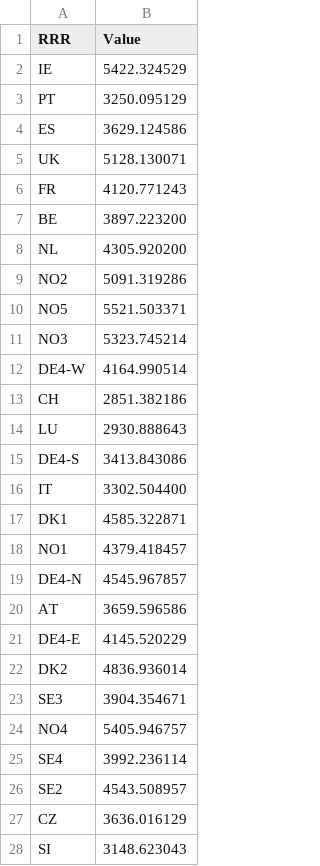
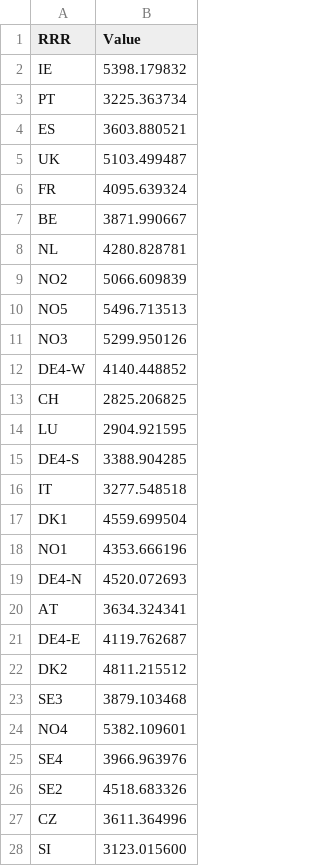
Before and after one commit to balmorelcommunity/pybalmorel, a CSV file: examples/files/background_csv/ONS_SP199_HH100_RG1.csv, drawn as a sheet; only a part is shown; the diff covers the shown part only.

```diff
--- a/examples/files/background_csv/ONS_SP199_HH100_RG1.csv
+++ b/examples/files/background_csv/ONS_SP199_HH100_RG1.csv
@@ -1,28 +1,28 @@
 RRR,Value
-IE,5422.324529
-PT,3250.095129
-ES,3629.124586
-UK,5128.130071
-FR,4120.771243
-BE,3897.223200
-NL,4305.920200
-NO2,5091.319286
-NO5,5521.503371
-NO3,5323.745214
-DE4-W,4164.990514
-CH,2851.382186
-LU,2930.888643
-DE4-S,3413.843086
-IT,3302.504400
-DK1,4585.322871
-NO1,4379.418457
-DE4-N,4545.967857
-AT,3659.596586
-DE4-E,4145.520229
-DK2,4836.936014
-SE3,3904.354671
-NO4,5405.946757
-SE4,3992.236114
-SE2,4543.508957
-CZ,3636.016129
-SI,3148.623043
+IE,5398.179832
+PT,3225.363734
+ES,3603.880521
+UK,5103.499487
+FR,4095.639324
+BE,3871.990667
+NL,4280.828781
+NO2,5066.609839
+NO5,5496.713513
+NO3,5299.950126
+DE4-W,4140.448852
+CH,2825.206825
+LU,2904.921595
+DE4-S,3388.904285
+IT,3277.548518
+DK1,4559.699504
+NO1,4353.666196
+DE4-N,4520.072693
+AT,3634.324341
+DE4-E,4119.762687
+DK2,4811.215512
+SE3,3879.103468
+NO4,5382.109601
+SE4,3966.963976
+SE2,4518.683326
+CZ,3611.364996
+SI,3123.015600
```
Also changed, not shown: 20 edited cells elsewhere in this file, examples/files/background_csv/OFF_SP316_HH155_RG2.csv, examples/files/background_csv/OFF_SP370_HH155_RG2.csv, 47 other files.
